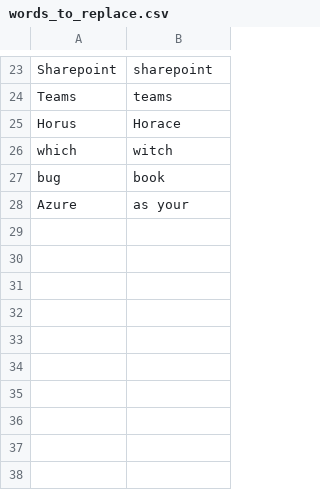
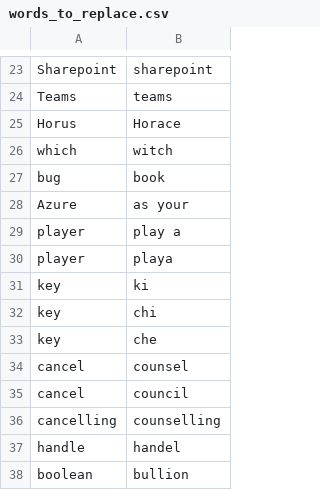
Before and after one commit to danpowley/talon-community, a CSV file: settings/words_to_replace.csv, drawn as a sheet; only a part is shown, gaps mark what is left out.

```diff
--- a/settings/words_to_replace.csv
+++ b/settings/words_to_replace.csv
@@ -28 +28,11 @@ bug,book
 Azure,as your
+player,play a
+player,playa
+key,ki
+key,chi
+key,che
+cancel,counsel
+cancel,council
+cancelling,counselling
+handle,handel
+boolean,bullion
```
Also changed, not shown: 7 other files.
